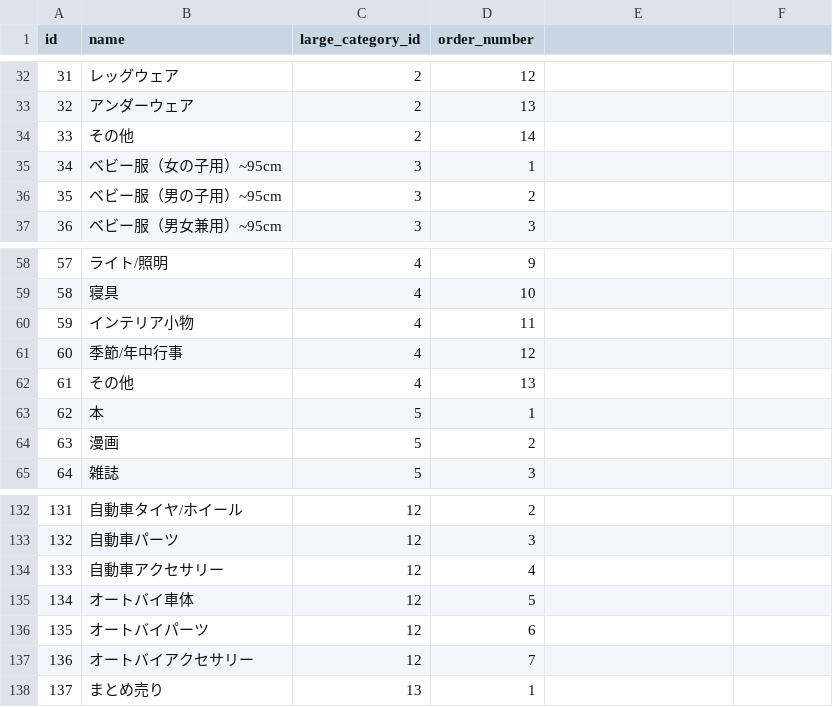
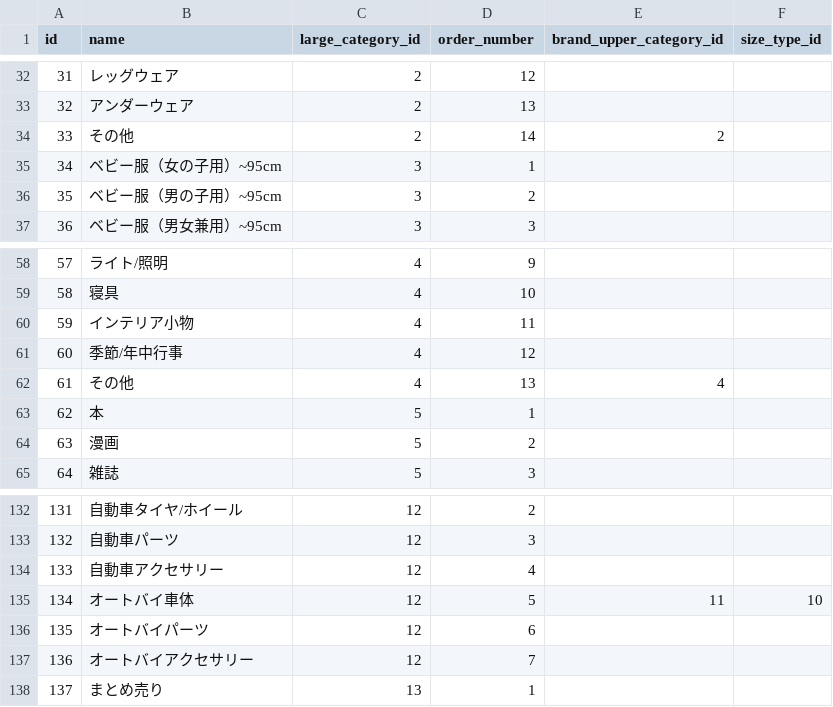
Before and after one commit to keieiei/freemarket_sample_47b, a CSV file: db/seeds/csv/middle_category.csv, drawn as a sheet; only a part is shown, gaps mark what is left out; the diff names each change by its address in the sheet, - before the commit and + after, or states it on an @@ line.

```diff
--- a/db/seeds/csv/middle_category.csv
+++ b/db/seeds/csv/middle_category.csv
-E1: (empty)
+E1: brand_upper_category_id
-F1: (empty)
+F1: size_type_id
-E34 (brand_upper_category_id): (empty)
+E34 (brand_upper_category_id): 2
-E62 (brand_upper_category_id): (empty)
+E62 (brand_upper_category_id): 4
-E135 (brand_upper_category_id): (empty)
+E135 (brand_upper_category_id): 11
-F135 (size_type_id): (empty)
+F135 (size_type_id): 10
```
Also changed, not shown: db/seeds/csv/brand.csv, db/seeds/csv/small_category.csv, 1 other file.
